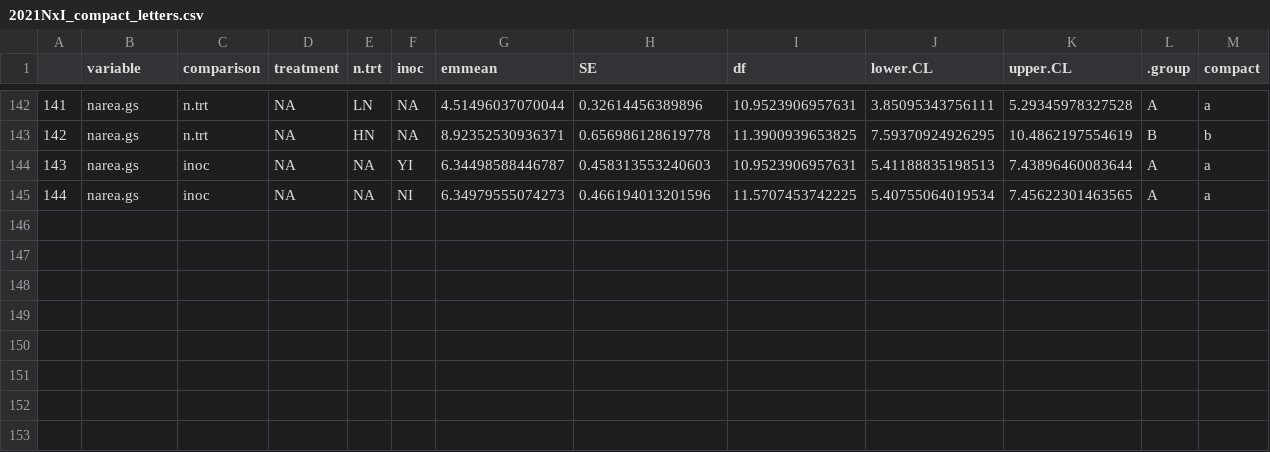
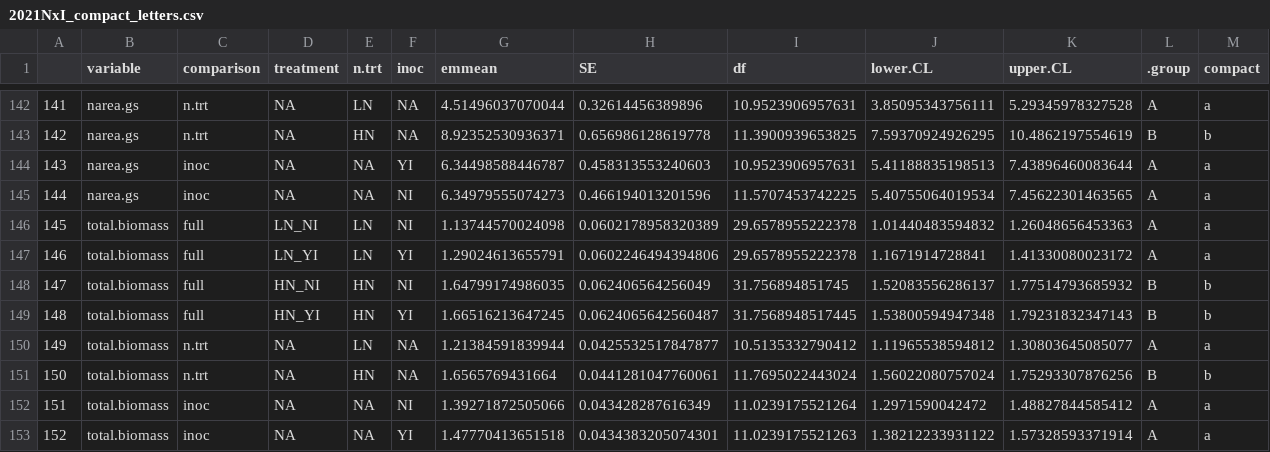
Before and after one commit to eaperkowski/NxI_soybean_phys, a CSV file: data/2021NxI_compact_letters.csv, drawn as a sheet; only a part is shown, gaps mark what is left out.

Commit message:
add total biomass analysis and compact letters for total biomass

```diff
--- a/data/2021NxI_compact_letters.csv
+++ b/data/2021NxI_compact_letters.csv
@@ -145 +145,9 @@
 "144","narea.gs","inoc",NA,NA,"NI",6.34979555074273,0.466194013201596,11.5707453742225,5.40755064019534,7.45622301463565,"A","a"
+"145","total.biomass","full","LN_NI","LN","NI",1.13744570024098,0.0602178958320389,29.6578955222378,1.01440483594832,1.26048656453363,"A","a"
+"146","total.biomass","full","LN_YI","LN","YI",1.29024613655791,0.0602246494394806,29.6578955222378,1.1671914728841,1.41330080023172,"A","a"
+"147","total.biomass","full","HN_NI","HN","NI",1.64799174986035,0.062406564256049,31.756894851745,1.52083556286137,1.77514793685932,"B","b"
+"148","total.biomass","full","HN_YI","HN","YI",1.66516213647245,0.0624065642560487,31.7568948517445,1.53800594947348,1.79231832347143,"B","b"
+"149","total.biomass","n.trt",NA,"LN",NA,1.21384591839944,0.0425532517847877,10.5135332790412,1.11965538594812,1.30803645085077,"A","a"
+"150","total.biomass","n.trt",NA,"HN",NA,1.6565769431664,0.0441281047760061,11.7695022443024,1.56022080757024,1.75293307876256,"B","b"
+"151","total.biomass","inoc",NA,NA,"NI",1.39271872505066,0.043428287616349,11.0239175521264,1.2971590042472,1.48827844585412,"A","a"
+"152","total.biomass","inoc",NA,NA,"YI",1.47770413651518,0.0434383205074301,11.0239175521263,1.38212233931122,1.57328593371914,"A","a"
```
Also changed, not shown: 1 other file.
